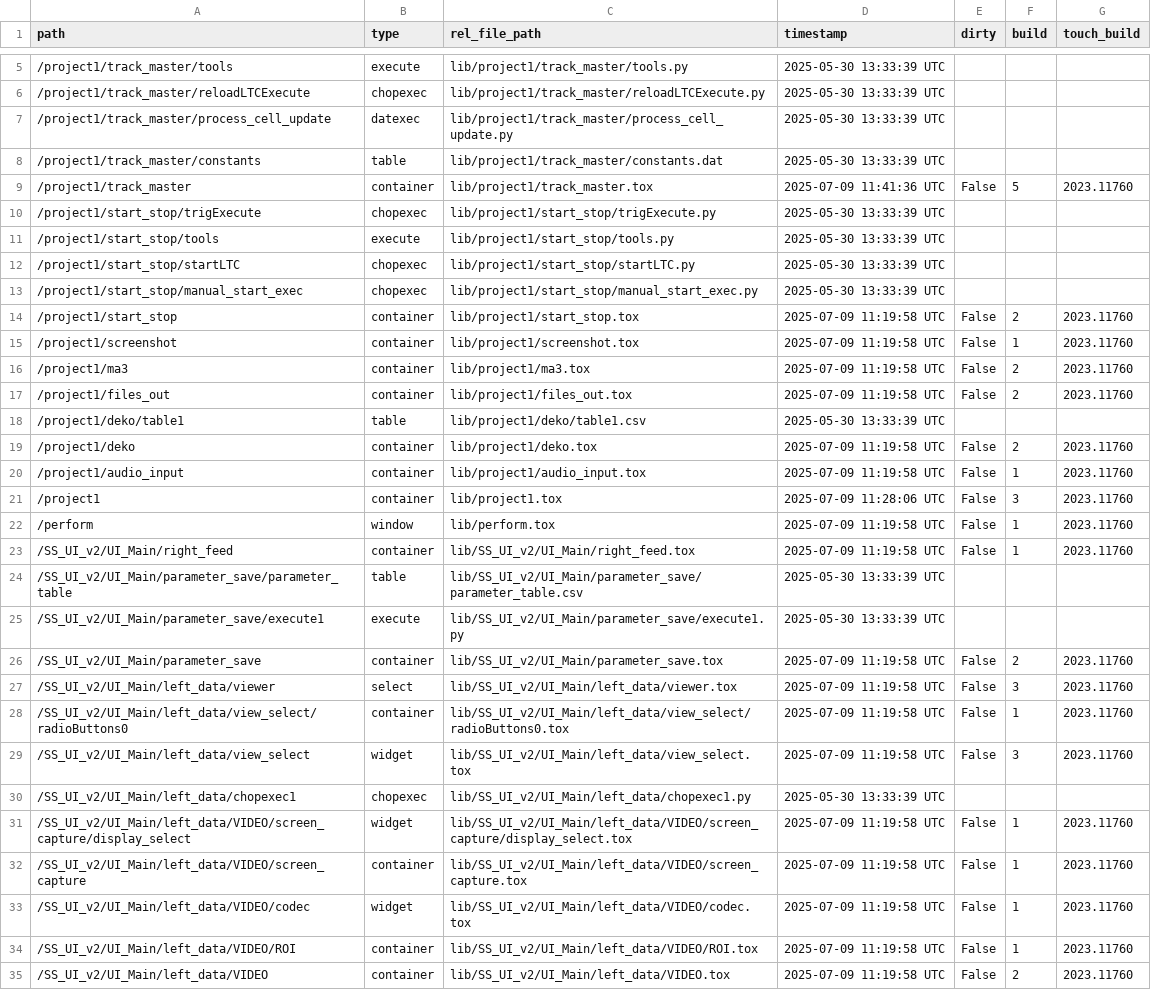
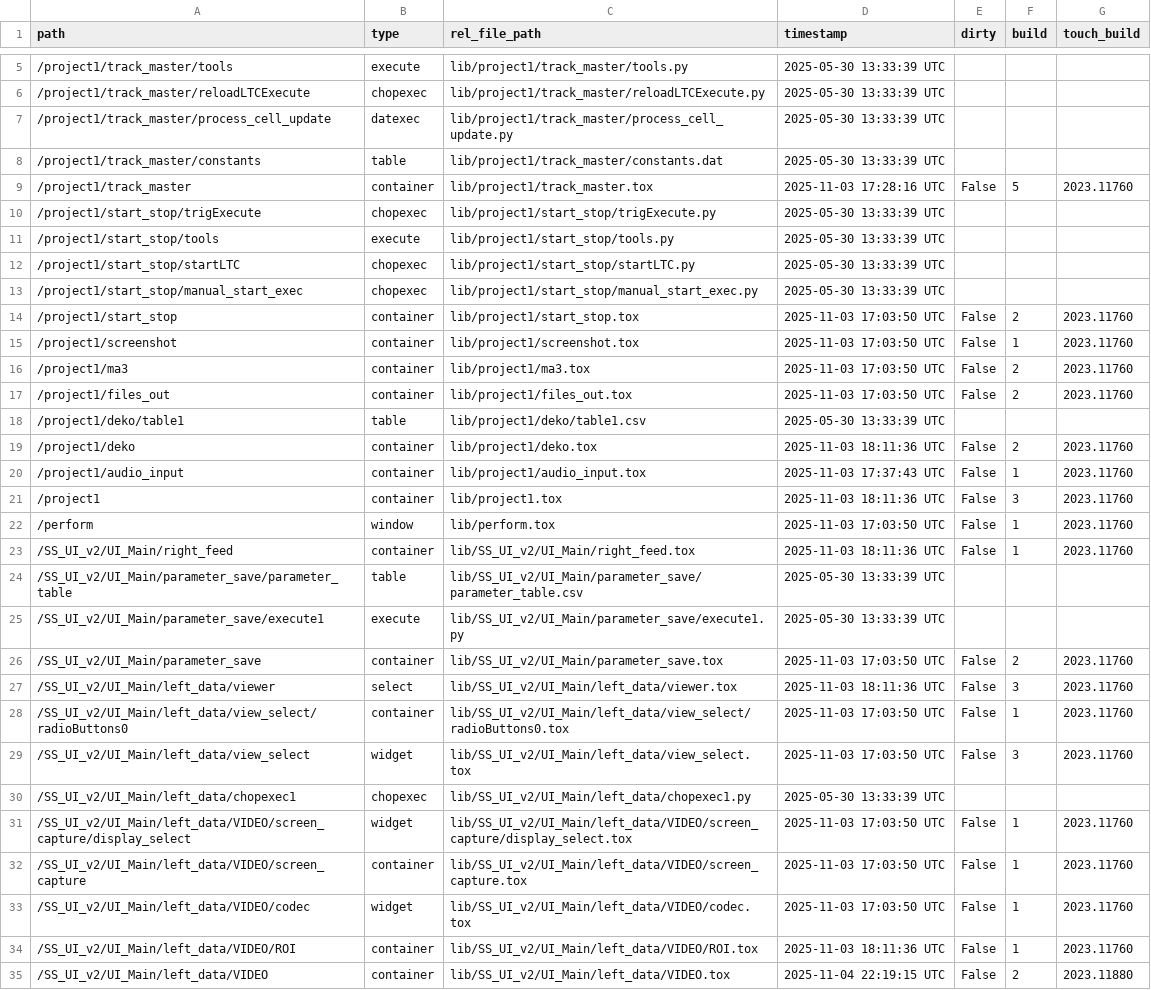
Before and after one commit to fragment-nine/Show-Saver, a TSV file: lib/project1/externalizations.tsv, drawn as a sheet; only a part is shown, gaps mark what is left out; the diff covers the shown part only.

```diff
--- a/lib/project1/externalizations.tsv
+++ b/lib/project1/externalizations.tsv
@@ -8,3 +8,3 @@ path	type	rel_file_path	timestamp	dirty	build	touch_build
 /project1/track_master/constants	table	lib/project1/track_master/constants.dat	2025-05-30 13:33:39 UTC			
-/project1/track_master	container	lib/project1/track_master.tox	2025-07-09 11:41:36 UTC	False	5	2023.11760
+/project1/track_master	container	lib/project1/track_master.tox	2025-11-03 17:28:16 UTC	False	5	2023.11760
 /project1/start_stop/trigExecute	chopexec	lib/project1/start_stop/trigExecute.py	2025-05-30 13:33:39 UTC			
@@ -13,23 +13,23 @@ path	type	rel_file_path	timestamp	dirty	build	touch_build
 /project1/start_stop/manual_start_exec	chopexec	lib/project1/start_stop/manual_start_exec.py	2025-05-30 13:33:39 UTC			
-/project1/start_stop	container	lib/project1/start_stop.tox	2025-07-09 11:19:58 UTC	False	2	2023.11760
-/project1/screenshot	container	lib/project1/screenshot.tox	2025-07-09 11:19:58 UTC	False	1	2023.11760
-/project1/ma3	container	lib/project1/ma3.tox	2025-07-09 11:19:58 UTC	False	2	2023.11760
-/project1/files_out	container	lib/project1/files_out.tox	2025-07-09 11:19:58 UTC	False	2	2023.11760
+/project1/start_stop	container	lib/project1/start_stop.tox	2025-11-03 17:03:50 UTC	False	2	2023.11760
+/project1/screenshot	container	lib/project1/screenshot.tox	2025-11-03 17:03:50 UTC	False	1	2023.11760
+/project1/ma3	container	lib/project1/ma3.tox	2025-11-03 17:03:50 UTC	False	2	2023.11760
+/project1/files_out	container	lib/project1/files_out.tox	2025-11-03 17:03:50 UTC	False	2	2023.11760
 /project1/deko/table1	table	lib/project1/deko/table1.csv	2025-05-30 13:33:39 UTC			
-/project1/deko	container	lib/project1/deko.tox	2025-07-09 11:19:58 UTC	False	2	2023.11760
-/project1/audio_input	container	lib/project1/audio_input.tox	2025-07-09 11:19:58 UTC	False	1	2023.11760
-/project1	container	lib/project1.tox	2025-07-09 11:28:06 UTC	False	3	2023.11760
-/perform	window	lib/perform.tox	2025-07-09 11:19:58 UTC	False	1	2023.11760
-/SS_UI_v2/UI_Main/right_feed	container	lib/SS_UI_v2/UI_Main/right_feed.tox	2025-07-09 11:19:58 UTC	False	1	2023.11760
+/project1/deko	container	lib/project1/deko.tox	2025-11-03 18:11:36 UTC	False	2	2023.11760
+/project1/audio_input	container	lib/project1/audio_input.tox	2025-11-03 17:37:43 UTC	False	1	2023.11760
+/project1	container	lib/project1.tox	2025-11-03 18:11:36 UTC	False	3	2023.11760
+/perform	window	lib/perform.tox	2025-11-03 17:03:50 UTC	False	1	2023.11760
+/SS_UI_v2/UI_Main/right_feed	container	lib/SS_UI_v2/UI_Main/right_feed.tox	2025-11-03 18:11:36 UTC	False	1	2023.11760
 /SS_UI_v2/UI_Main/parameter_save/parameter_table	table	lib/SS_UI_v2/UI_Main/parameter_save/parameter_table.csv	2025-05-30 13:33:39 UTC			
 /SS_UI_v2/UI_Main/parameter_save/execute1	execute	lib/SS_UI_v2/UI_Main/parameter_save/execute1.py	2025-05-30 13:33:39 UTC			
-/SS_UI_v2/UI_Main/parameter_save	container	lib/SS_UI_v2/UI_Main/parameter_save.tox	2025-07-09 11:19:58 UTC	False	2	2023.11760
-/SS_UI_v2/UI_Main/left_data/viewer	select	lib/SS_UI_v2/UI_Main/left_data/viewer.tox	2025-07-09 11:19:58 UTC	False	3	2023.11760
-/SS_UI_v2/UI_Main/left_data/view_select/radioButtons0	container	lib/SS_UI_v2/UI_Main/left_data/view_select/radioButtons0.tox	2025-07-09 11:19:58 UTC	False	1	2023.11760
-/SS_UI_v2/UI_Main/left_data/view_select	widget	lib/SS_UI_v2/UI_Main/left_data/view_select.tox	2025-07-09 11:19:58 UTC	False	3	2023.11760
+/SS_UI_v2/UI_Main/parameter_save	container	lib/SS_UI_v2/UI_Main/parameter_save.tox	2025-11-03 17:03:50 UTC	False	2	2023.11760
+/SS_UI_v2/UI_Main/left_data/viewer	select	lib/SS_UI_v2/UI_Main/left_data/viewer.tox	2025-11-03 18:11:36 UTC	False	3	2023.11760
+/SS_UI_v2/UI_Main/left_data/view_select/radioButtons0	container	lib/SS_UI_v2/UI_Main/left_data/view_select/radioButtons0.tox	2025-11-03 17:03:50 UTC	False	1	2023.11760
+/SS_UI_v2/UI_Main/left_data/view_select	widget	lib/SS_UI_v2/UI_Main/left_data/view_select.tox	2025-11-03 17:03:50 UTC	False	3	2023.11760
 /SS_UI_v2/UI_Main/left_data/chopexec1	chopexec	lib/SS_UI_v2/UI_Main/left_data/chopexec1.py	2025-05-30 13:33:39 UTC			
-/SS_UI_v2/UI_Main/left_data/VIDEO/screen_capture/display_select	widget	lib/SS_UI_v2/UI_Main/left_data/VIDEO/screen_capture/display_select.tox	2025-07-09 11:19:58 UTC	False	1	2023.11760
-/SS_UI_v2/UI_Main/left_data/VIDEO/screen_capture	container	lib/SS_UI_v2/UI_Main/left_data/VIDEO/screen_capture.tox	2025-07-09 11:19:58 UTC	False	1	2023.11760
-/SS_UI_v2/UI_Main/left_data/VIDEO/codec	widget	lib/SS_UI_v2/UI_Main/left_data/VIDEO/codec.tox	2025-07-09 11:19:58 UTC	False	1	2023.11760
-/SS_UI_v2/UI_Main/left_data/VIDEO/ROI	container	lib/SS_UI_v2/UI_Main/left_data/VIDEO/ROI.tox	2025-07-09 11:19:58 UTC	False	1	2023.11760
-/SS_UI_v2/UI_Main/left_data/VIDEO	container	lib/SS_UI_v2/UI_Main/left_data/VIDEO.tox	2025-07-09 11:19:58 UTC	False	2	2023.11760
+/SS_UI_v2/UI_Main/left_data/VIDEO/screen_capture/display_select	widget	lib/SS_UI_v2/UI_Main/left_data/VIDEO/screen_capture/display_select.tox	2025-11-03 17:03:50 UTC	False	1	2023.11760
+/SS_UI_v2/UI_Main/left_data/VIDEO/screen_capture	container	lib/SS_UI_v2/UI_Main/left_data/VIDEO/screen_capture.tox	2025-11-03 17:03:50 UTC	False	1	2023.11760
+/SS_UI_v2/UI_Main/left_data/VIDEO/codec	widget	lib/SS_UI_v2/UI_Main/left_data/VIDEO/codec.tox	2025-11-03 17:03:50 UTC	False	1	2023.11760
+/SS_UI_v2/UI_Main/left_data/VIDEO/ROI	container	lib/SS_UI_v2/UI_Main/left_data/VIDEO/ROI.tox	2025-11-03 18:11:36 UTC	False	1	2023.11760
+/SS_UI_v2/UI_Main/left_data/VIDEO	container	lib/SS_UI_v2/UI_Main/left_data/VIDEO.tox	2025-11-04 22:19:15 UTC	False	2	2023.11880
```
Also changed, not shown: 2 removed rows and 71 edited cells elsewhere in this file, lib/SS_UI_v2/UI_Main/parameter_save/parameter_table.csv, 2 other files.
